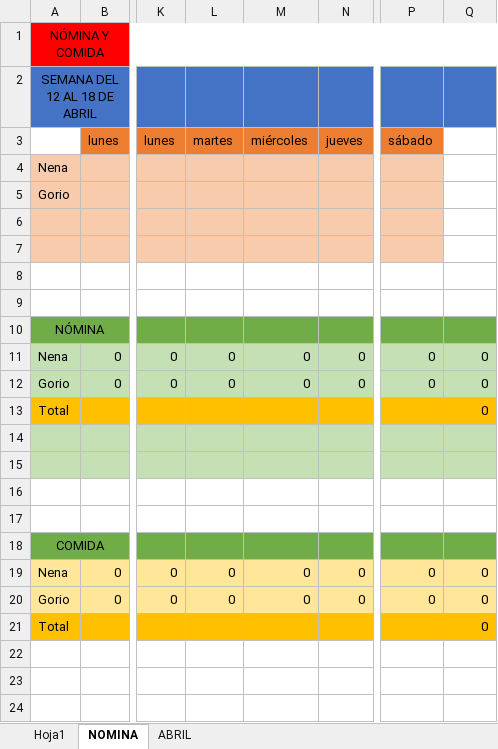
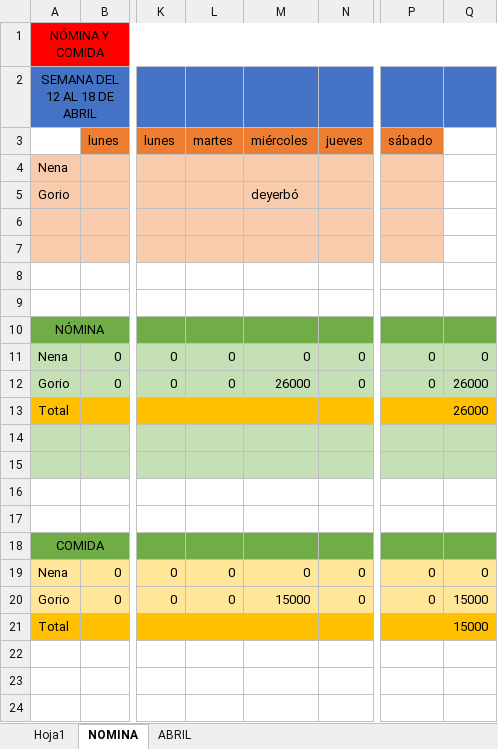
Before and after one commit to george39/jomi, an Excel workbook: jomi.xlsx, sheet NOMINA, drawn as a sheet; only a part is shown, gaps mark what is left out; values as stored, in another font and other column widths than the file's, no borders; the diff names each change by its address in the sheet, - before the commit and + after, or states it on an @@ line.

Commit message:
deyerba 21-04-2021

```diff
--- a/jomi.xlsx (sheet NOMINA)
+++ b/jomi.xlsx (sheet NOMINA)
-M5: (empty)
+M5: deyerbó
-M12: 0
+M12: 26000
-Q12:Q13: 0
+Q12:Q13: 26000
-M20: 0
+M20: 15000
-Q20:Q21: 0
+Q20:Q21: 15000
```
Also changed, not shown: sheet Hoja1.
